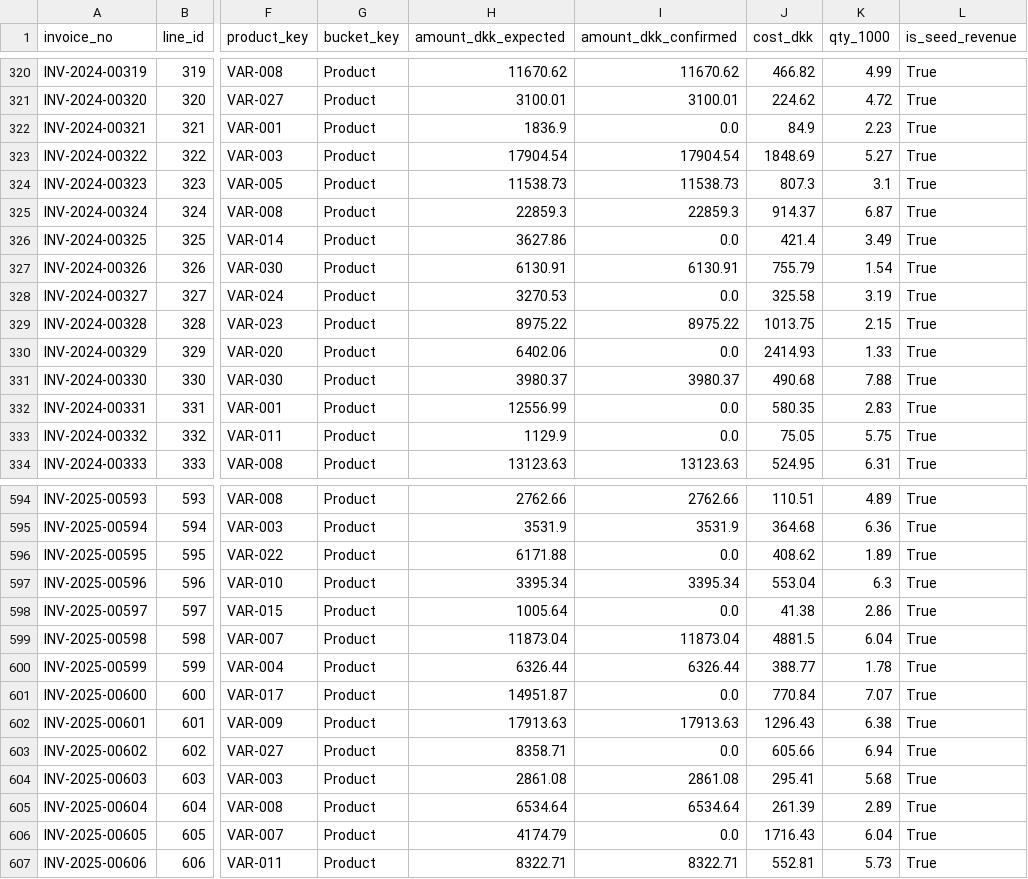
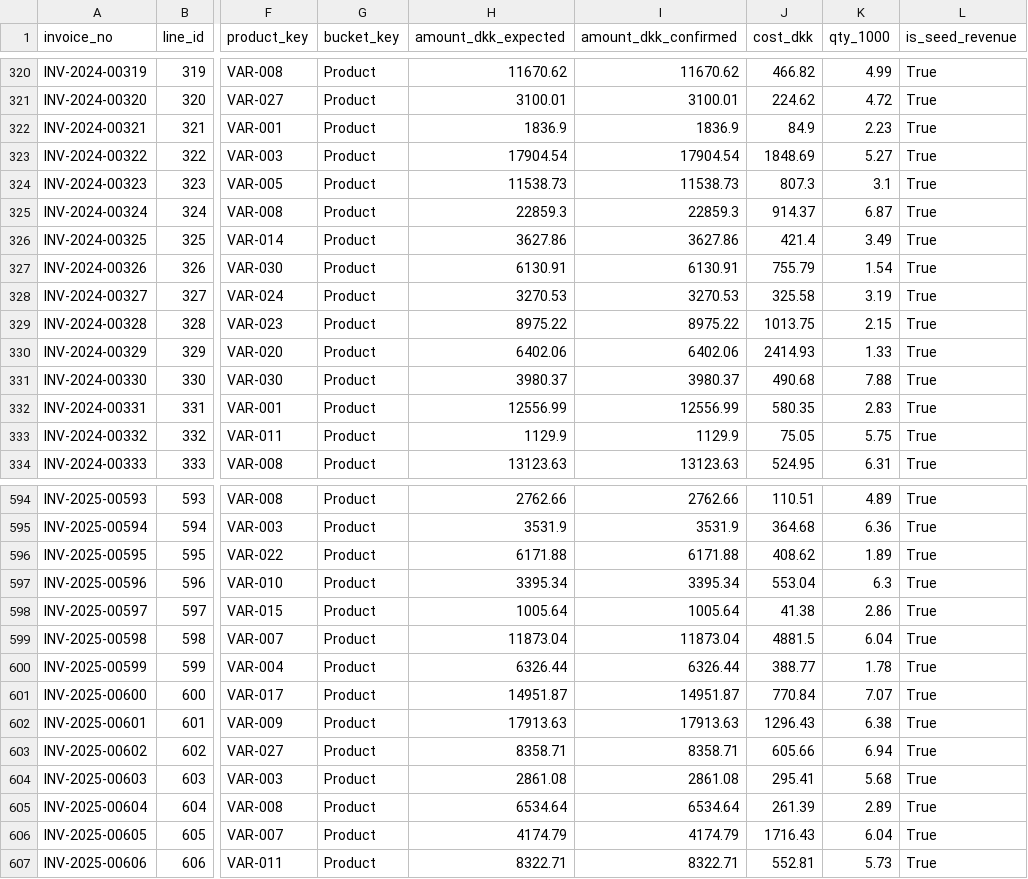
Before and after one commit to rasmuskampmann1998/rasmus-kampmann-case-studies, a CSV file: 11-veginova-invoices/data/fct_revenue.csv, drawn as a sheet; only a part is shown, gaps mark what is left out; the diff covers the shown part only; the diff names each change by its address in the sheet, - before the commit and + after, or states it on an @@ line.

```diff
--- a/11-veginova-invoices/data/fct_revenue.csv
+++ b/11-veginova-invoices/data/fct_revenue.csv
-I322 (amount_dkk_confirmed): 0.0
+I322 (amount_dkk_confirmed): 1836.9
-I326 (amount_dkk_confirmed): 0.0
+I326 (amount_dkk_confirmed): 3627.86
-I328 (amount_dkk_confirmed): 0.0
+I328 (amount_dkk_confirmed): 3270.53
-I330 (amount_dkk_confirmed): 0.0
+I330 (amount_dkk_confirmed): 6402.06
-I332 (amount_dkk_confirmed): 0.0
+I332 (amount_dkk_confirmed): 12556.99
-I333 (amount_dkk_confirmed): 0.0
+I333 (amount_dkk_confirmed): 1129.9
-I596 (amount_dkk_confirmed): 0.0
+I596 (amount_dkk_confirmed): 6171.88
-I598 (amount_dkk_confirmed): 0.0
+I598 (amount_dkk_confirmed): 1005.64
-I601 (amount_dkk_confirmed): 0.0
+I601 (amount_dkk_confirmed): 14951.87
-I603 (amount_dkk_confirmed): 0.0
+I603 (amount_dkk_confirmed): 8358.71
-I606 (amount_dkk_confirmed): 0.0
+I606 (amount_dkk_confirmed): 4174.79
```
Also changed, not shown: 82 edited cells elsewhere in this file, 9 other files.
